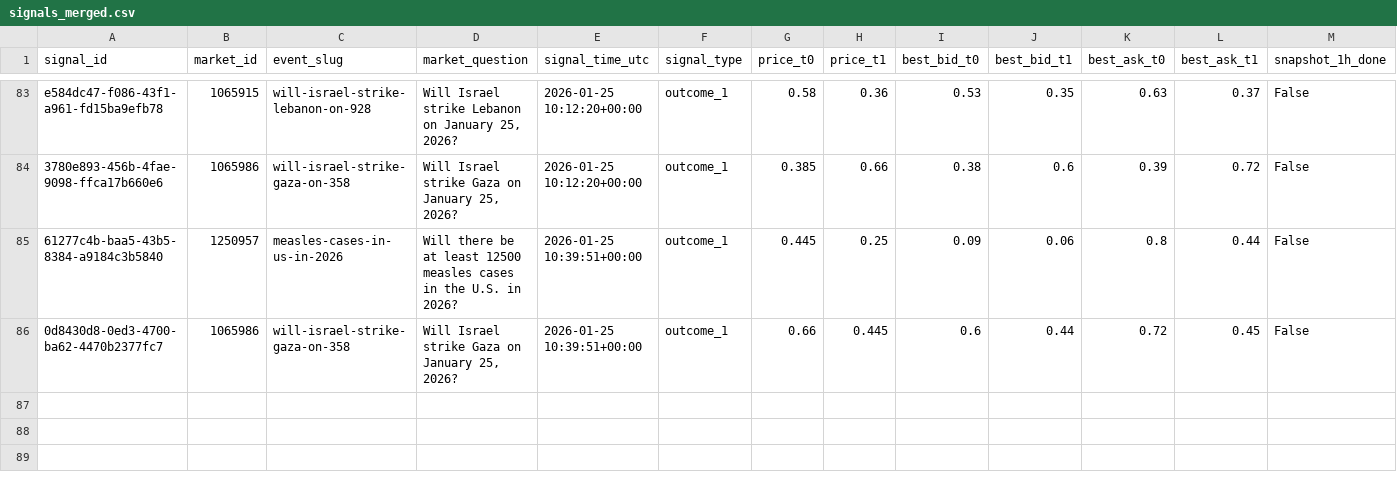
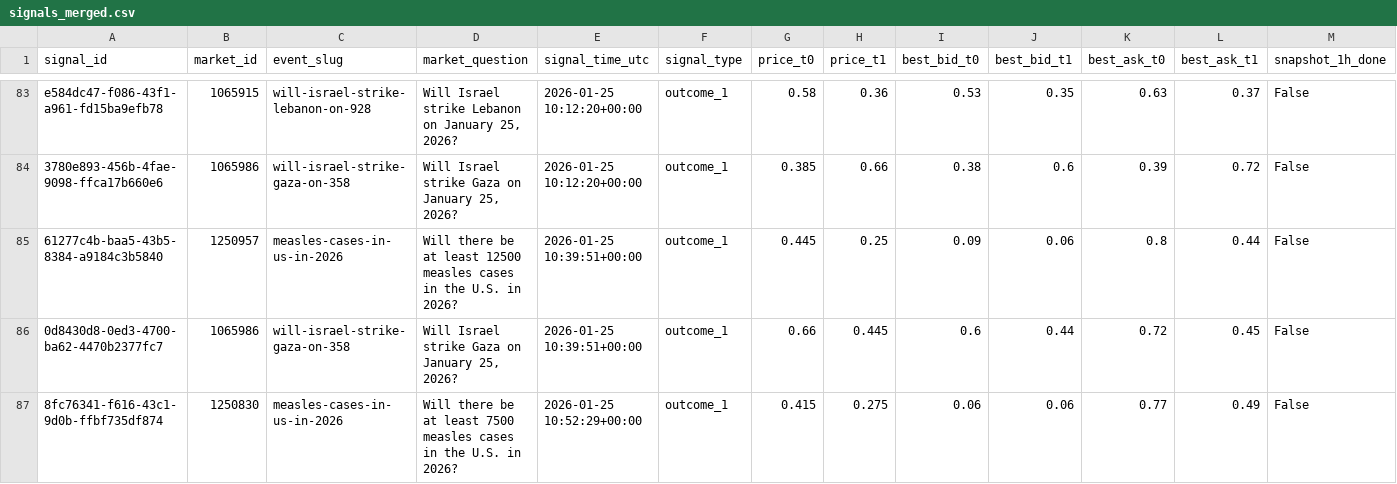
Before and after one commit to arshak-avagyan/fetch_data_test_repo, a CSV file: data/signals_merged.csv, drawn as a sheet; only a part is shown, gaps mark what is left out; rows hold the shown columns only; the diff names each change by its address in the sheet, - before the commit and + after, or states it on an @@ line.

Commit message:
Workflow Run
Files changed:
M	data/market_change.csv
M	data/polymarket_flat_markets_t0.csv
M	data/polymarket_flat_markets_t1.csv
M	data/signals.csv
M	data/signals_merged.csv

```diff
--- a/data/signals_merged.csv
+++ b/data/signals_merged.csv
+row 87: 8fc76341-f616-43c1-9d0b-ffbf735df874 | 1250830 | measles-cases-in-us-in-2026 | Will there be at least 7500 measles cases in the U.S. in 2026? | 2026-01-25 10:52:29+00:00 | outcome_1 | 0.415 | 0.275 | 0.06 | 0.06 | 0.77 | 0.49 | False
```
Also changed, not shown: data/signals.csv, 1 other file.
